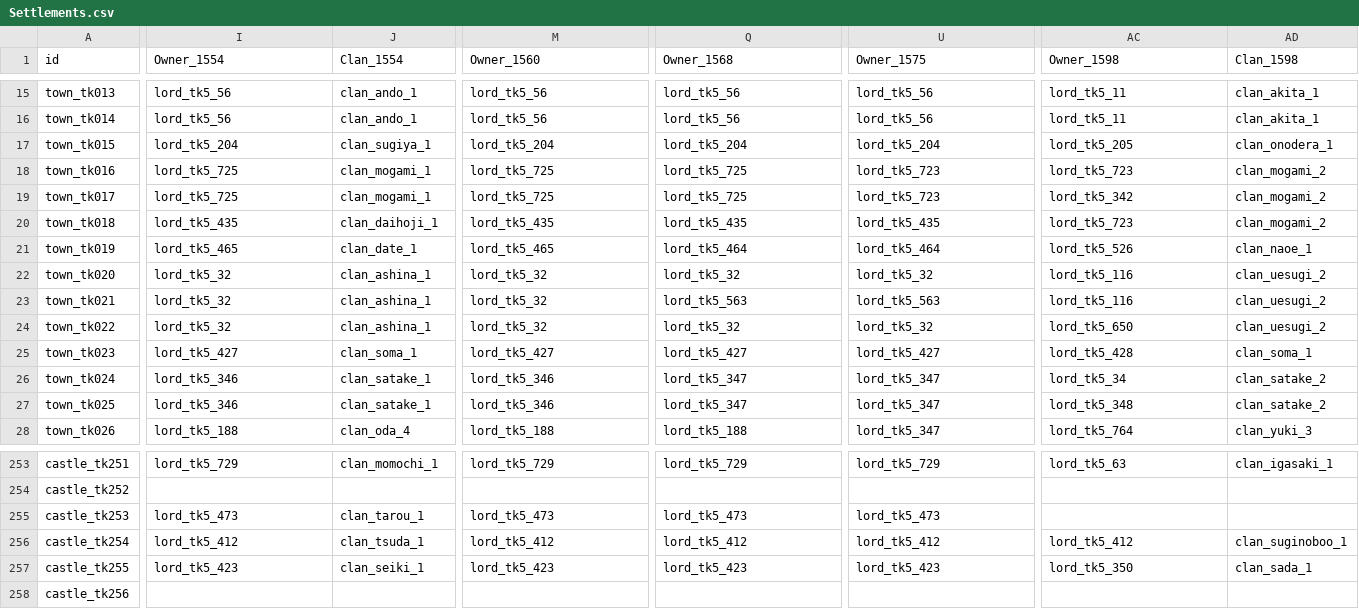
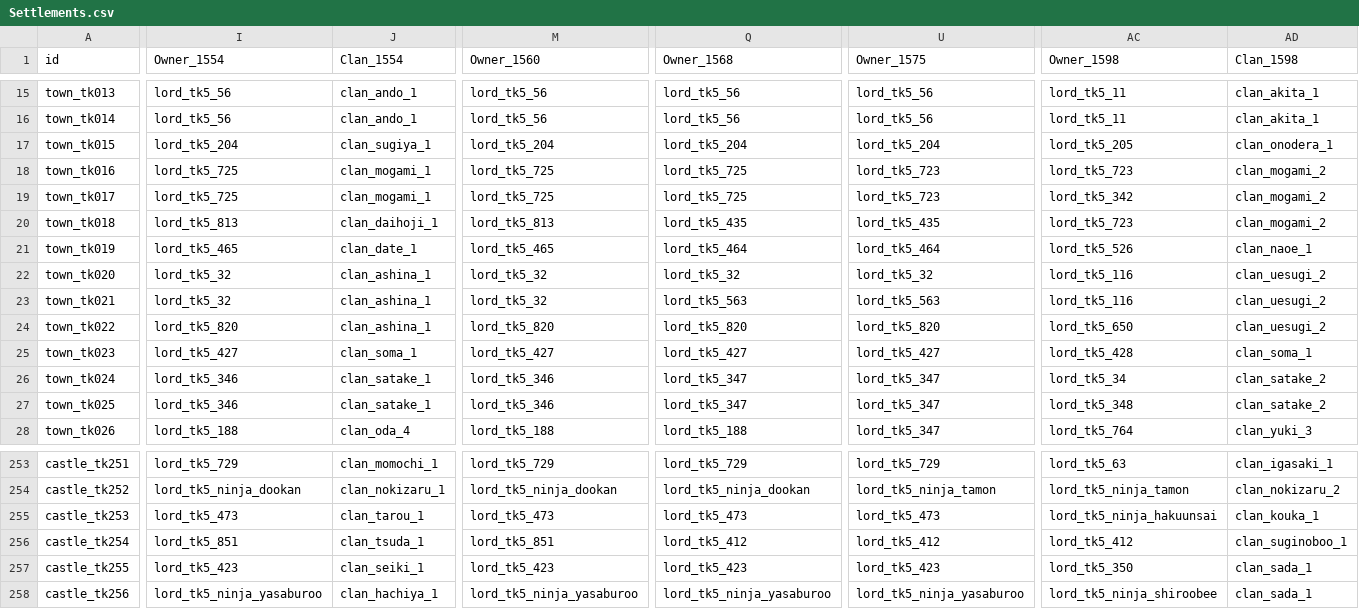
Before and after one commit to yaodongcheng/QiKanExampleMod, a CSV file: Knowledge/太阁5/骑砍2织丰角色ID对应/csv/Settlements.csv, drawn as a sheet; only a part is shown, gaps mark what is left out; the diff covers the shown part only; the diff names each change by its address in the sheet, - before the commit and + after, or states it on an @@ line.

```diff
--- a/Knowledge/太阁5/骑砍2织丰角色ID对应/csv/Settlements.csv
+++ b/Knowledge/太阁5/骑砍2织丰角色ID对应/csv/Settlements.csv
-I20 (Owner_1554): lord_tk5_435
+I20 (Owner_1554): lord_tk5_813
-M20 (Owner_1560): lord_tk5_435
+M20 (Owner_1560): lord_tk5_813
-I24 (Owner_1554): lord_tk5_32
+I24 (Owner_1554): lord_tk5_820
-M24 (Owner_1560): lord_tk5_32
+M24 (Owner_1560): lord_tk5_820
-Q24 (Owner_1568): lord_tk5_32
+Q24 (Owner_1568): lord_tk5_820
-U24 (Owner_1575): lord_tk5_32
+U24 (Owner_1575): lord_tk5_820
-I254 (Owner_1554): (empty)
+I254 (Owner_1554): lord_tk5_ninja_dookan
-J254 (Clan_1554): (empty)
+J254 (Clan_1554): clan_nokizaru_1
-M254 (Owner_1560): (empty)
+M254 (Owner_1560): lord_tk5_ninja_dookan
-Q254 (Owner_1568): (empty)
+Q254 (Owner_1568): lord_tk5_ninja_dookan
-U254 (Owner_1575): (empty)
+U254 (Owner_1575): lord_tk5_ninja_tamon
-AC254 (Owner_1598): (empty)
+AC254 (Owner_1598): lord_tk5_ninja_tamon
-AD254 (Clan_1598): (empty)
+AD254 (Clan_1598): clan_nokizaru_2
-AC255 (Owner_1598): (empty)
+AC255 (Owner_1598): lord_tk5_ninja_hakuunsai
-AD255 (Clan_1598): (empty)
+AD255 (Clan_1598): clan_kouka_1
-I256 (Owner_1554): lord_tk5_412
+I256 (Owner_1554): lord_tk5_851
-M256 (Owner_1560): lord_tk5_412
+M256 (Owner_1560): lord_tk5_851
-I258 (Owner_1554): (empty)
+I258 (Owner_1554): lord_tk5_ninja_yasaburoo
-J258 (Clan_1554): (empty)
+J258 (Clan_1554): clan_hachiya_1
-M258 (Owner_1560): (empty)
+M258 (Owner_1560): lord_tk5_ninja_yasaburoo
-Q258 (Owner_1568): (empty)
+Q258 (Owner_1568): lord_tk5_ninja_yasaburoo
-U258 (Owner_1575): (empty)
+U258 (Owner_1575): lord_tk5_ninja_yasaburoo
-AC258 (Owner_1598): (empty)
+AC258 (Owner_1598): lord_tk5_ninja_shiroobee
-AD258 (Clan_1598): (empty)
+AD258 (Clan_1598): clan_sada_1
```
Also changed, not shown: 165 edited cells elsewhere in this file, Knowledge/太阁5/骑砍2织丰角色ID对应/csv/Clan.csv, Knowledge/太阁5/骑砍2织丰角色ID对应/csv/Culture.csv, 24 other files.
